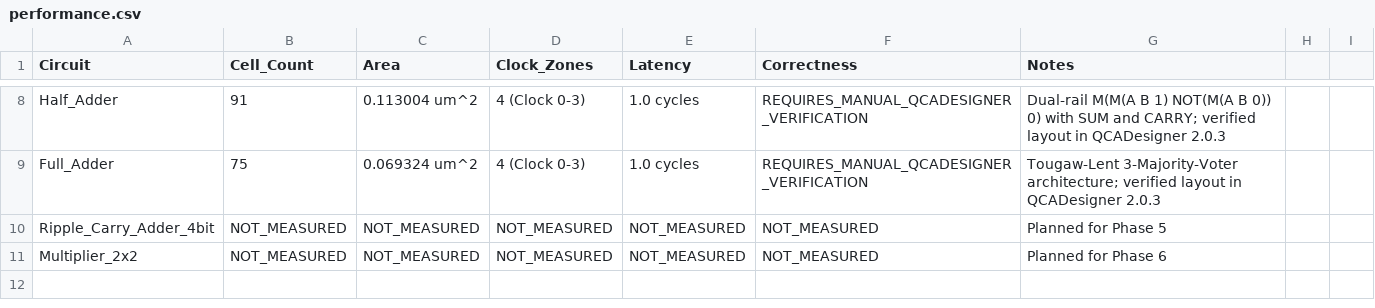
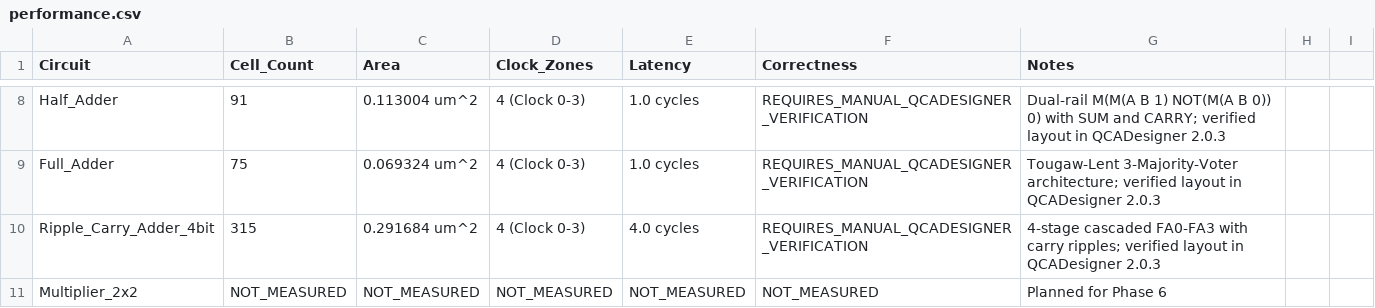
Before and after one commit to mimraj-ai1/Homomorphic-Encryption-Using-QCA, a CSV file: Analysis/performance.csv, drawn as a sheet; only a part is shown, gaps mark what is left out.

Commit message:
Phase 5: Implement 4-bit Ripple Carry Adder in QCA with layout, unit tests, metrics, and documentation

```diff
--- a/Analysis/performance.csv
+++ b/Analysis/performance.csv
@@ -9,3 +9,3 @@ Half_Adder,91,0.113004 um^2,4 (Clock 0-3),1.0 cycles,REQUIRES_MANUAL_QCADESIGNER
 Full_Adder,75,0.069324 um^2,4 (Clock 0-3),1.0 cycles,REQUIRES_MANUAL_QCADESIGNER_VERIFICATION,Tougaw-Lent 3-Majority-Voter architecture; verified layout in QCADesigner 2.0.3
-Ripple_Carry_Adder_4bit,NOT_MEASURED,NOT_MEASURED,NOT_MEASURED,NOT_MEASURED,NOT_MEASURED,Planned for Phase 5
+Ripple_Carry_Adder_4bit,315,0.291684 um^2,4 (Clock 0-3),4.0 cycles,REQUIRES_MANUAL_QCADESIGNER_VERIFICATION,4-stage cascaded FA0-FA3 with carry ripples; verified layout in QCADesigner 2.0.3
 Multiplier_2x2,NOT_MEASURED,NOT_MEASURED,NOT_MEASURED,NOT_MEASURED,NOT_MEASURED,Planned for Phase 6
```
Also changed, not shown: 7 other files.
